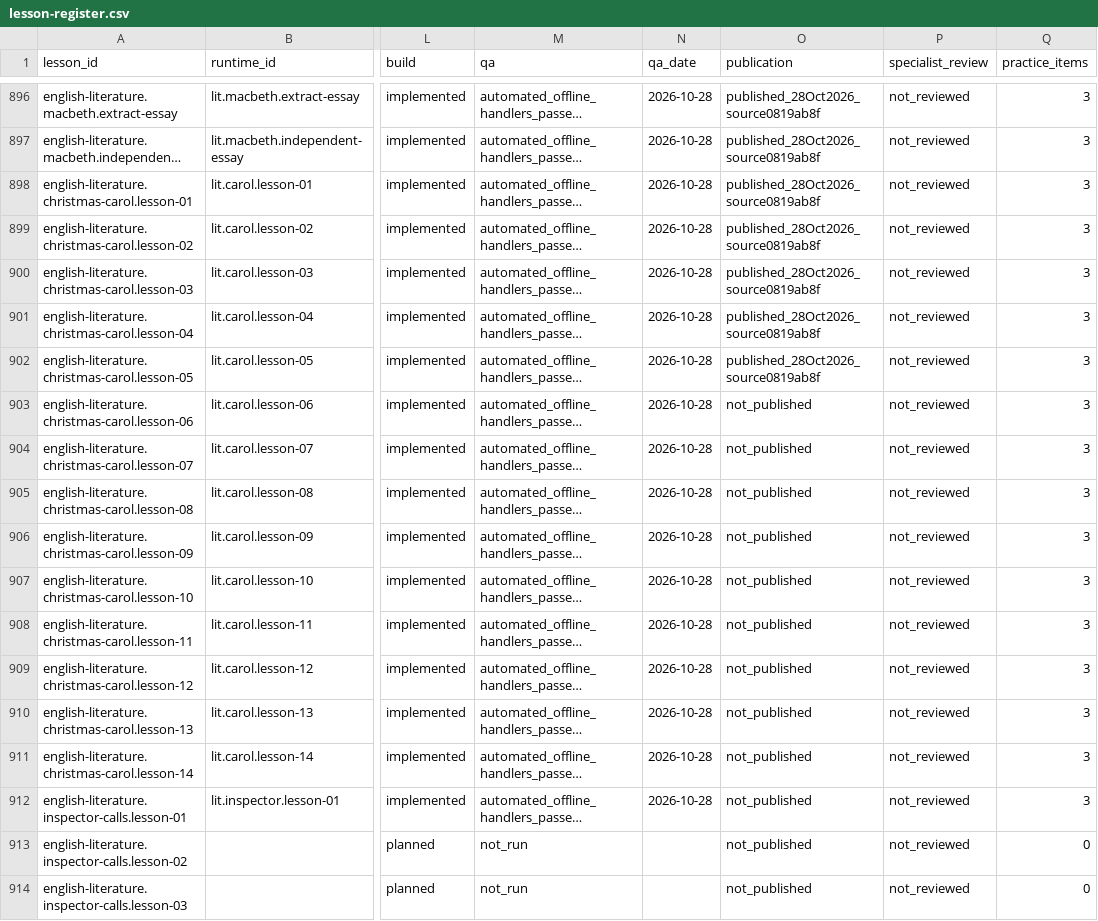
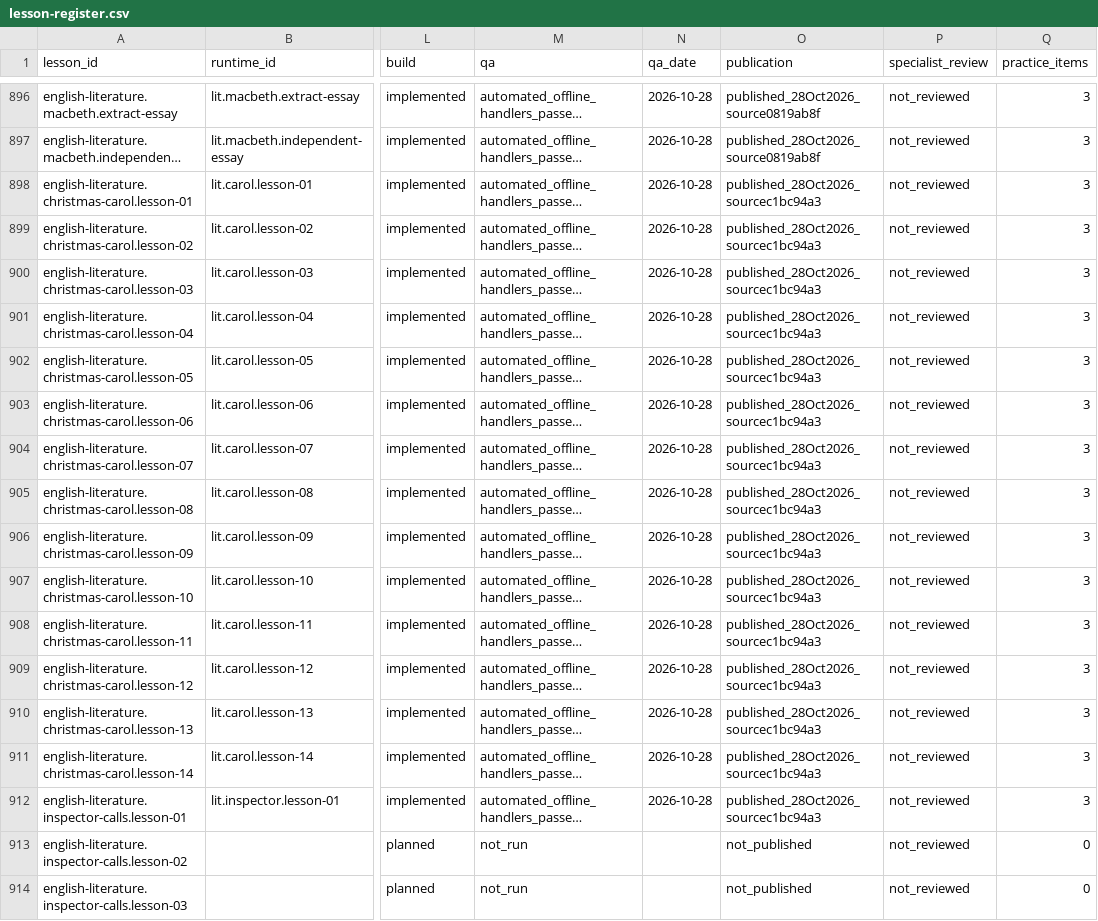
Before and after one commit to adamscourfield/crashcourse, a CSV file: curriculum/lesson-register.csv, drawn as a sheet; only a part is shown, gaps mark what is left out; long unchanged cells end in …; the diff names each change by its address in the sheet, - before the commit and + after, or states it on an @@ line.

Commit message:
Record Carol and Inspector publication receipt

```diff
--- a/curriculum/lesson-register.csv
+++ b/curriculum/lesson-register.csv
-O898:O902 (publication): published_28Oct2026_source0819ab8f
+O898:O902 (publication): published_28Oct2026_sourcec1bc94a3
-O903:O912 (publication): not_published
+O903:O912 (publication): published_28Oct2026_sourcec1bc94a3
```
Also changed, not shown: curriculum/topic-register.csv, 3 other files.
